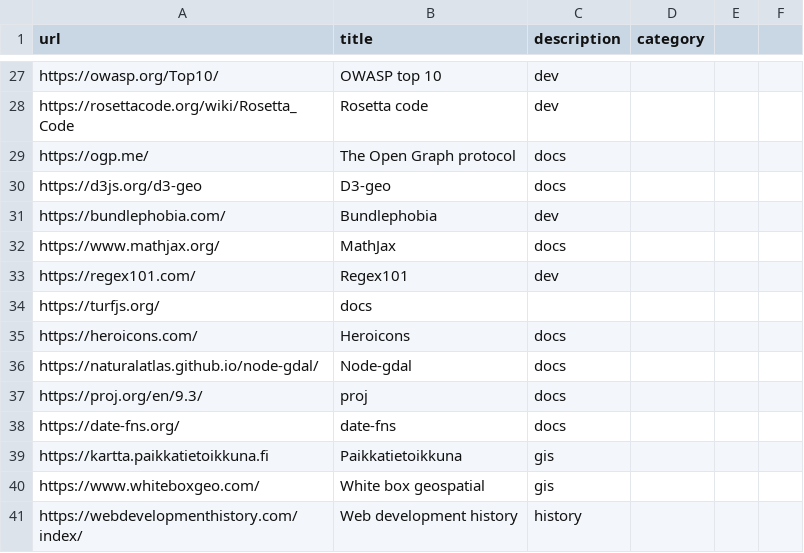
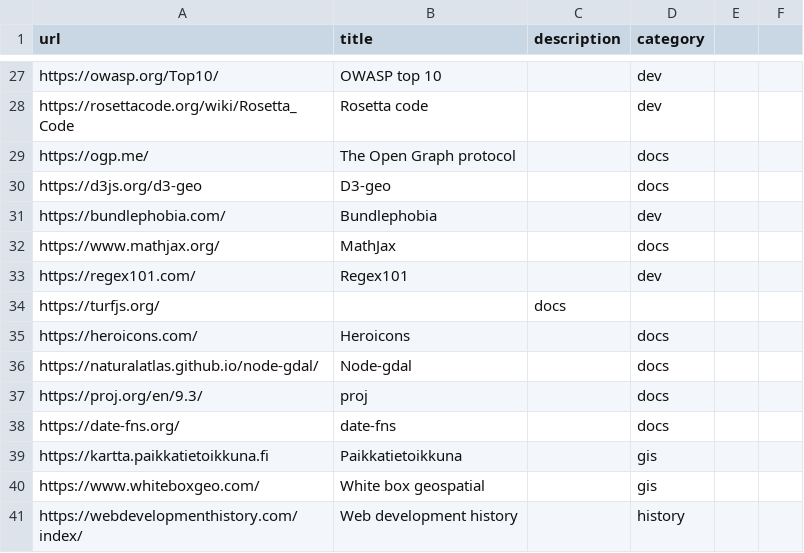
Before and after one commit to leoalho/leoalho.github.io, a CSV file: src/links/links.csv, drawn as a sheet; only a part is shown, gaps mark what is left out; the diff covers the shown part only; the diff names each change by its address in the sheet, - before the commit and + after, or states it on an @@ line.

```diff
--- a/src/links/links.csv
+++ b/src/links/links.csv
-C27:C28 (description): dev
+C27:C28 (description): (empty)
-D27:D28 (category): (empty)
+D27:D28 (category): dev
-C29:C30 (description): docs
+C29:C30 (description): (empty)
-D29:D30 (category): (empty)
+D29:D30 (category): docs
-C31 (description): dev
+C31 (description): (empty)
-D31 (category): (empty)
+D31 (category): dev
-C32 (description): docs
+C32 (description): (empty)
-D32 (category): (empty)
+D32 (category): docs
-C33 (description): dev
+C33 (description): (empty)
-D33 (category): (empty)
+D33 (category): dev
-B34 (title): docs
+B34 (title): (empty)
-C34 (description): (empty)
+C34 (description): docs
-C35:C38 (description): docs
+C35:C38 (description): (empty)
-D35:D38 (category): (empty)
+D35:D38 (category): docs
-C39:C40 (description): gis
+C39:C40 (description): (empty)
-D39:D40 (category): (empty)
+D39:D40 (category): gis
-C41 (description): history
+C41 (description): (empty)
-D41 (category): (empty)
+D41 (category): history
```
Also changed, not shown: 1 added row, 1 removed row and 47 edited cells elsewhere in this file, 2 other files.
